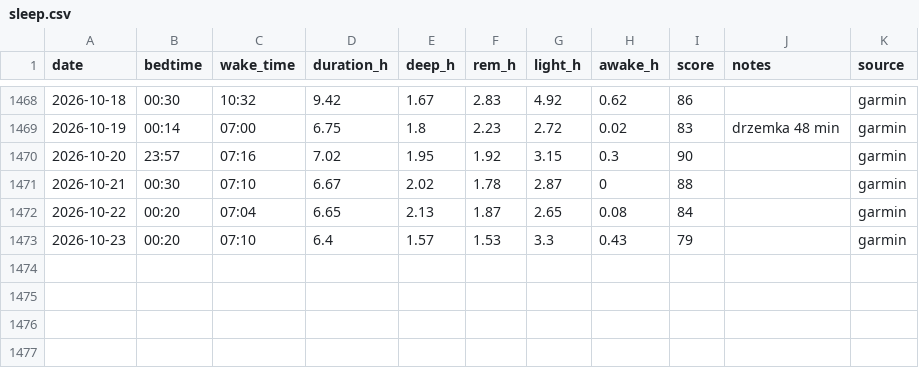
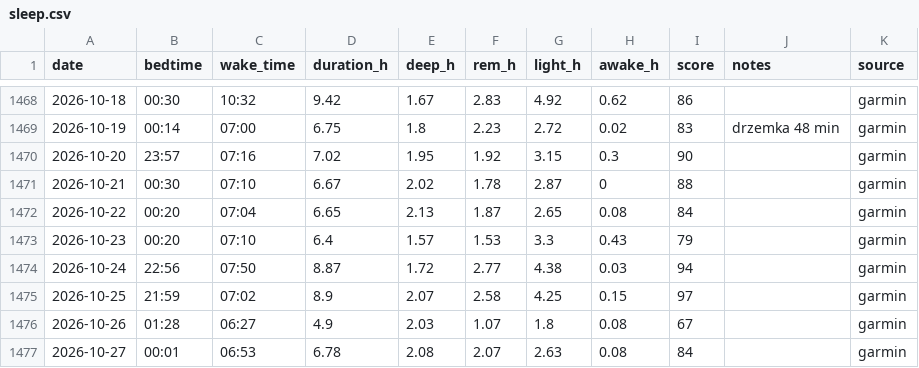
Before and after one commit to podniesm/health, a CSV file: data/body/sleep.csv, drawn as a sheet; only a part is shown, gaps mark what is left out; the diff names each change by its address in the sheet, - before the commit and + after, or states it on an @@ line.

```diff
--- a/data/body/sleep.csv
+++ b/data/body/sleep.csv
+row 1474: 2026-10-24 | 22:56 | 07:50 | 8.87 | 1.72 | 2.77 | 4.38 | 0.03 | 94 |  | garmin
+row 1475: 2026-10-25 | 21:59 | 07:02 | 8.9 | 2.07 | 2.58 | 4.25 | 0.15 | 97 |  | garmin
+row 1476: 2026-10-26 | 01:28 | 06:27 | 4.9 | 2.03 | 1.07 | 1.8 | 0.08 | 67 |  | garmin
+row 1477: 2026-10-27 | 00:01 | 06:53 | 6.78 | 2.08 | 2.07 | 2.63 | 0.08 | 84 |  | garmin
```
Also changed, not shown: data/body/measurements.csv, data/nutrition/log.csv, 3 other files.
